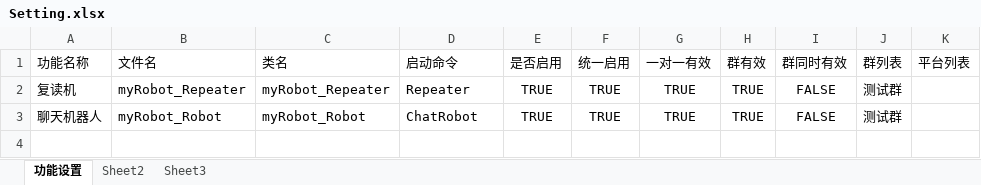
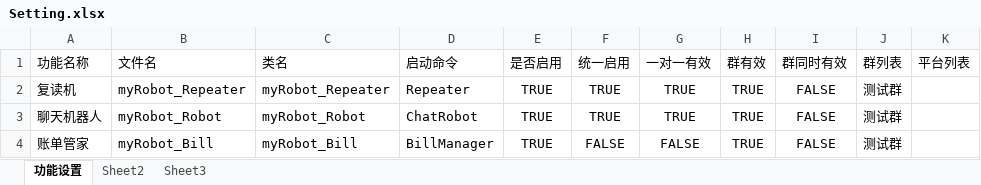
Before and after one commit to zixingcheng/zxcProj, an Excel workbook: src/Zxc.Python/zxcPy.Robot/Setting/Setting.xlsx, sheet 功能设置, drawn as a sheet; values as stored, in another font and other column widths than the file's, no borders; the diff names each change by its address in the sheet, - before the commit and + after, or states it on an @@ line.

```diff
--- a/src/Zxc.Python/zxcPy.Robot/Setting/Setting.xlsx (sheet 功能设置)
+++ b/src/Zxc.Python/zxcPy.Robot/Setting/Setting.xlsx (sheet 功能设置)
+row 4: 账单管家 | myRobot_Bill | myRobot_Bill | BillManager | TRUE | FALSE | FALSE | TRUE | FALSE | 测试群
```
Also changed, not shown: 7 other files.
